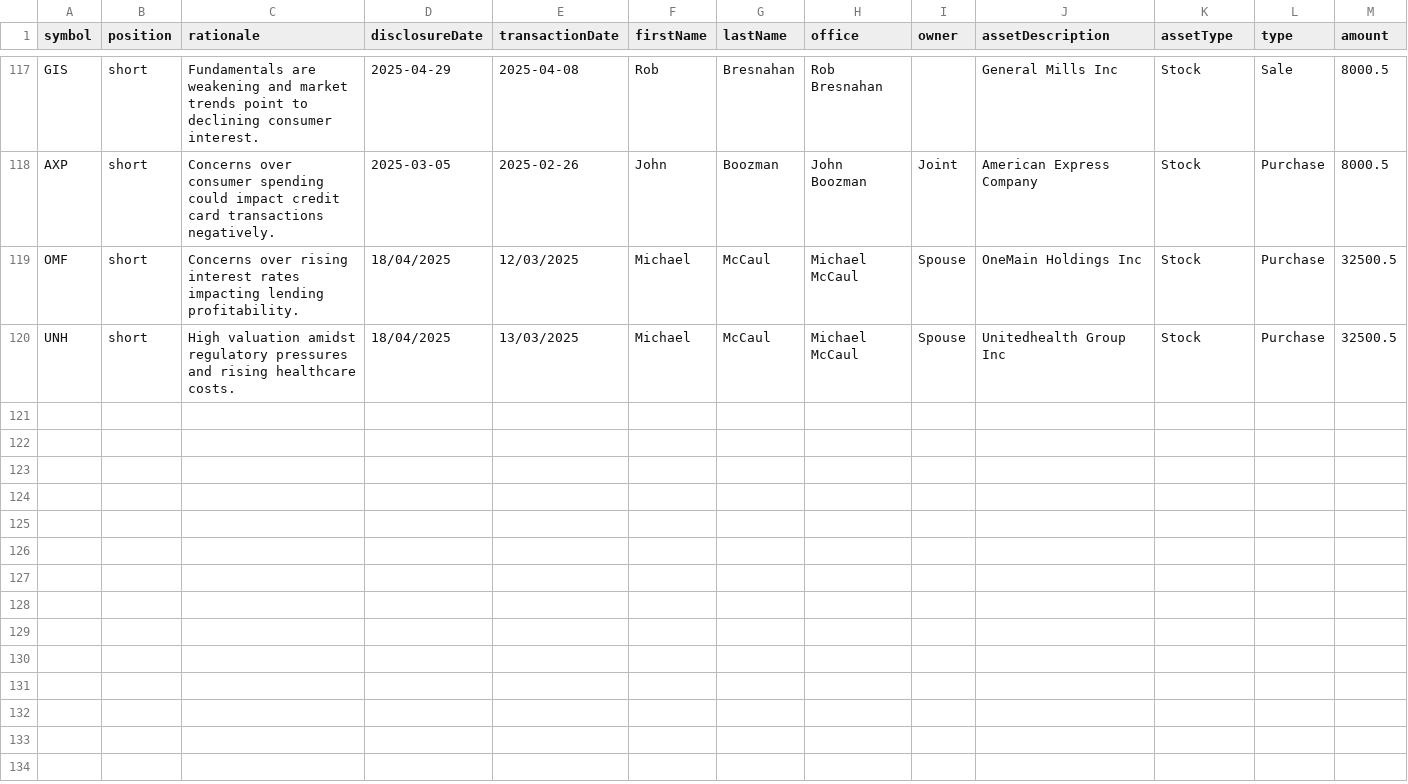
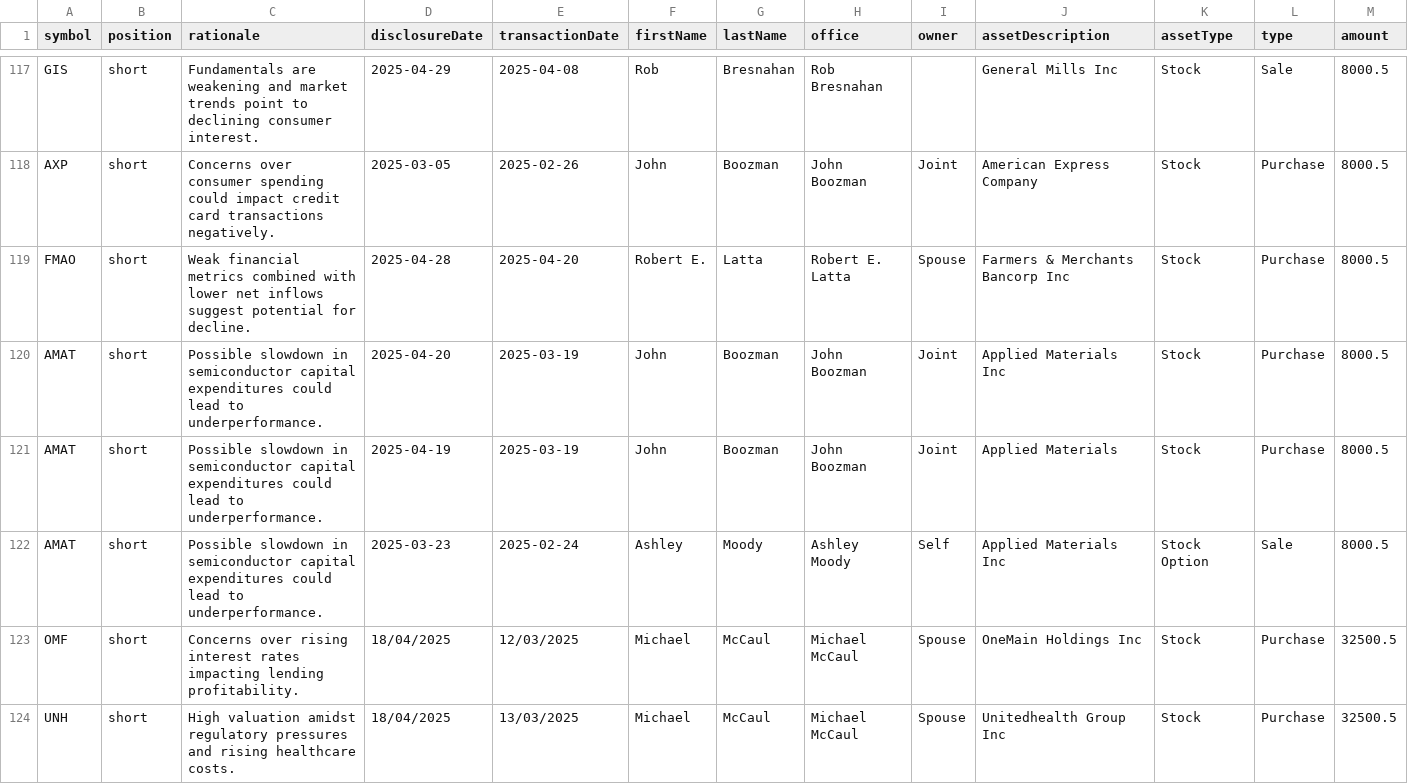
Before and after one commit to jamesgarza73/insider_bot, a CSV file: data/trades.csv, drawn as a sheet; only a part is shown, gaps mark what is left out; rows hold the shown columns only; the diff names each change by its address in the sheet, - before the commit and + after, or states it on an @@ line.

Commit message:
Update trades 2025-04-29 14:38:34.497488

```diff
--- a/data/trades.csv
+++ b/data/trades.csv
+row 119: FMAO | short | Weak financial metrics combined with lower net inflows suggest potential for decline. | 2025-04-28 | 2025-04-20 | Robert E. | Latta | Robert E. Latta | Spouse | Farmers & Merchants Bancorp Inc | Stock | Purchase | 8000.5
+row 120: AMAT | short | Possible slowdown in semiconductor capital expenditures could lead to underperformance. | 2025-04-20 | 2025-03-19 | John | Boozman | John Boozman | Joint | Applied Materials Inc | Stock | Purchase | 8000.5
+row 121: AMAT | short | Possible slowdown in semiconductor capital expenditures could lead to underperformance. | 2025-04-19 | 2025-03-19 | John | Boozman | John Boozman | Joint | Applied Materials | Stock | Purchase | 8000.5
+row 122: AMAT | short | Possible slowdown in semiconductor capital expenditures could lead to underperformance. | 2025-03-23 | 2025-02-24 | Ashley | Moody | Ashley Moody | Self | Applied Materials Inc | Stock Option | Sale | 8000.5
```
